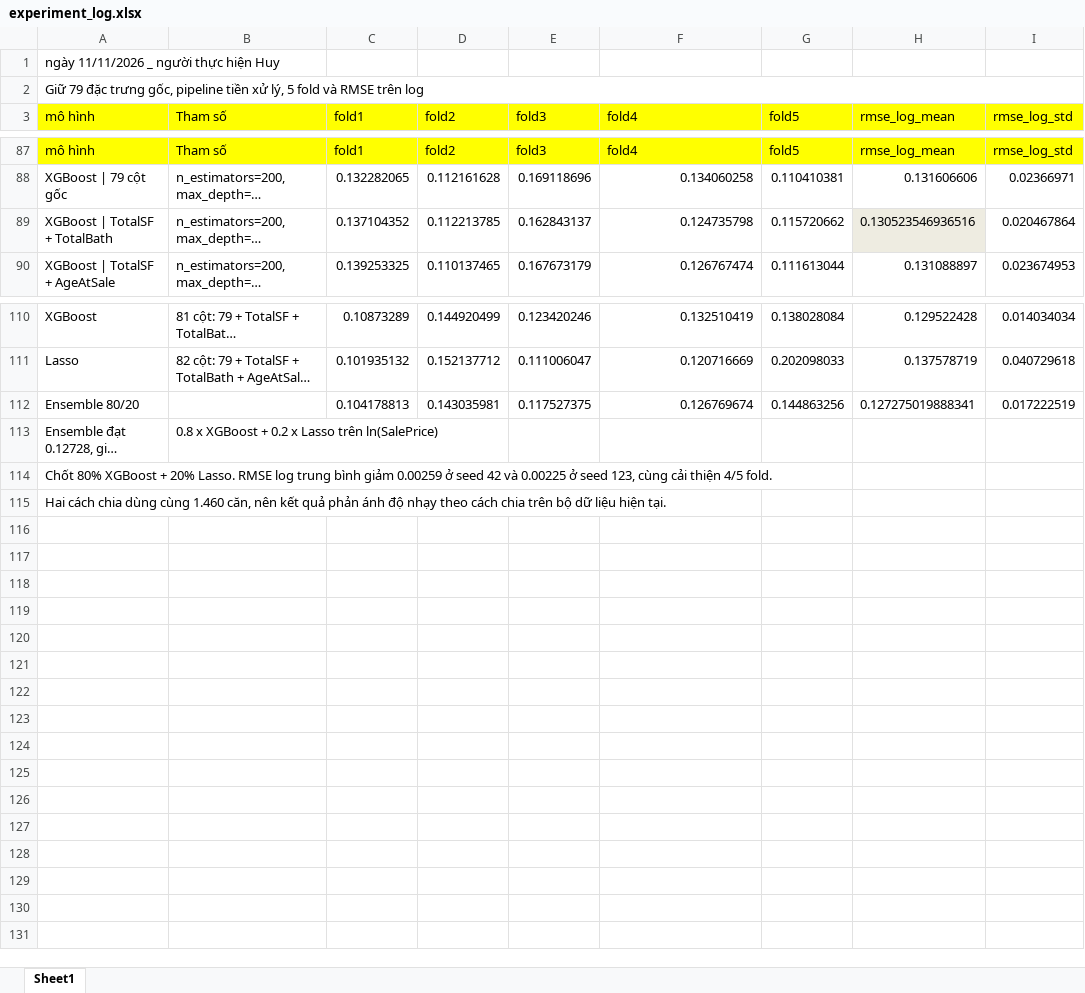
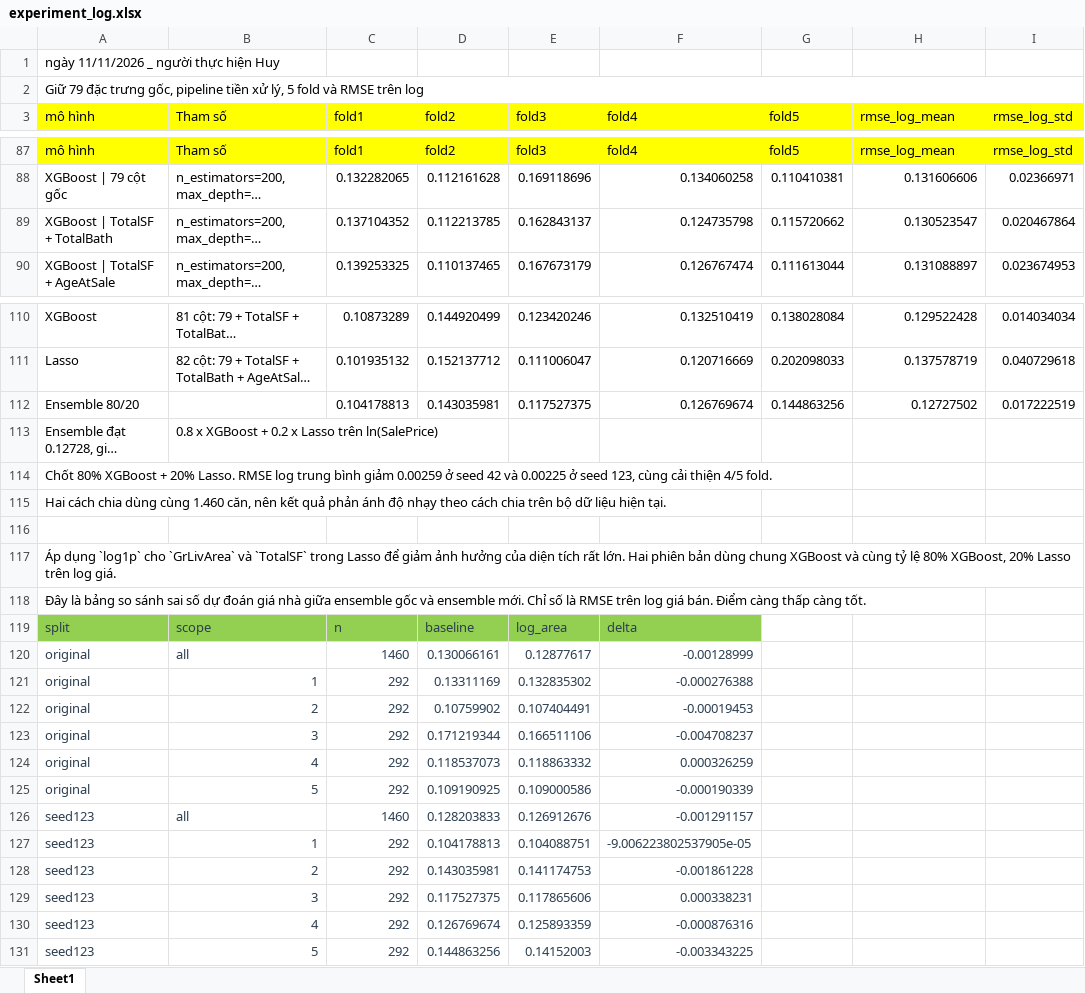
Before and after one commit to HuyTec/SGU_HocMay_2026-2027, an Excel workbook: Challenge1_House Prices_ Advanced Regression/experiments/experiment_log.xlsx, sheet Sheet1, drawn as a sheet; only a part is shown, gaps mark what is left out; long unchanged cells end in …; values as stored, in another font and other column widths than the file's, no borders; the diff covers the shown part only; the diff names each change by its address in the sheet, - before the commit and + after, or states it on an @@ line.

Commit message:
thí nghiệm baseline oof theo seed123 so với baseline gốc

```diff
--- a/Challenge1_House Prices_ Advanced Regression/experiments/experiment_log.xlsx (sheet Sheet1)
+++ b/Challenge1_House Prices_ Advanced Regression/experiments/experiment_log.xlsx (sheet Sheet1)
-H89 (rmse_log_mean): 0.130523546936516
+H89 (rmse_log_mean): 0.130523547
-H89 fill: #EEECE1
+H89 fill: none
-H112 (rmse_log_mean): 0.127275019888341
+H112 (rmse_log_mean): 0.12727502
+row 116: (empty)
+row 117: Áp dụng `log1p` cho `GrLivArea` và `TotalSF` trong Lasso để giảm ảnh hưởng của diện tích rất lớn. Hai phiên bản dùng chung XGBoost và cùng tỷ lệ 80% XGBoost, 20% Lasso trên log giá.
+row 118: Đây là bảng so sánh sai số dự đoán giá nhà giữa ensemble gốc và ensemble mới. Chỉ số là RMSE trên log giá bán. Điểm càng thấp càng tốt.
+row 119: split | scope | n | baseline | log_area | delta
+row 120: original | all | 1460 | 0.130066161 | 0.12877617 | -0.00128999
+row 121: original | 1 | 292 | 0.13311169 | 0.132835302 | -0.000276388
+row 122: original | 2 | 292 | 0.10759902 | 0.107404491 | -0.00019453
+row 123: original | 3 | 292 | 0.171219344 | 0.166511106 | -0.004708237
+row 124: original | 4 | 292 | 0.118537073 | 0.118863332 | 0.000326259
+row 125: original | 5 | 292 | 0.109190925 | 0.109000586 | -0.000190339
+row 126: seed123 | all | 1460 | 0.128203833 | 0.126912676 | -0.001291157
+row 127: seed123 | 1 | 292 | 0.104178813 | 0.104088751 | -9.006223802537905e-05
+row 128: seed123 | 2 | 292 | 0.143035981 | 0.141174753 | -0.001861228
+row 129: seed123 | 3 | 292 | 0.117527375 | 0.117865606 | 0.000338231
+row 130: seed123 | 4 | 292 | 0.126769674 | 0.125893359 | -0.000876316
+row 131: seed123 | 5 | 292 | 0.144863256 | 0.14152003 | -0.003343225
```
Also changed, not shown: 1 edited cell and cell formats elsewhere in this sheet, 6 other files.
